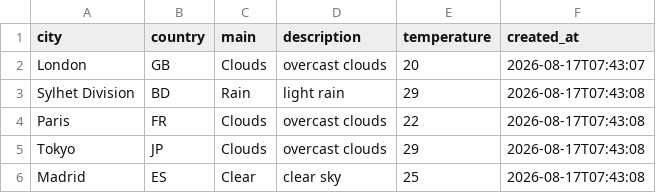
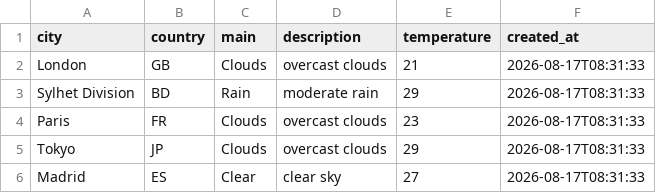
Before and after one commit to amzzz930/amin_repository, a CSV file: weather_data.csv, drawn as a sheet.

```diff
--- a/weather_data.csv
+++ b/weather_data.csv
@@ -1,6 +1,6 @@
 city,country,main,description,temperature,created_at
-London,GB,Clouds,overcast clouds,20,2026-08-17T07:43:07
-Sylhet Division,BD,Rain,light rain,29,2026-08-17T07:43:08
-Paris,FR,Clouds,overcast clouds,22,2026-08-17T07:43:08
-Tokyo,JP,Clouds,overcast clouds,29,2026-08-17T07:43:08
-Madrid,ES,Clear,clear sky,25,2026-08-17T07:43:08
+London,GB,Clouds,overcast clouds,21,2026-08-17T08:31:33
+Sylhet Division,BD,Rain,moderate rain,29,2026-08-17T08:31:33
+Paris,FR,Clouds,overcast clouds,23,2026-08-17T08:31:33
+Tokyo,JP,Clouds,overcast clouds,29,2026-08-17T08:31:33
+Madrid,ES,Clear,clear sky,27,2026-08-17T08:31:33
```
